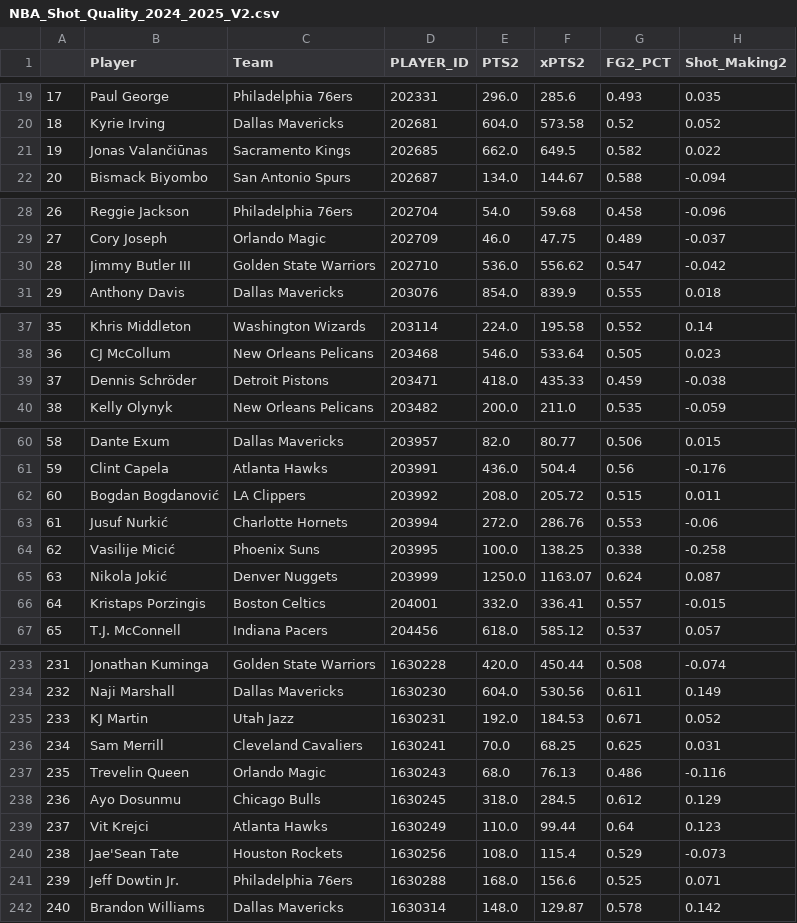
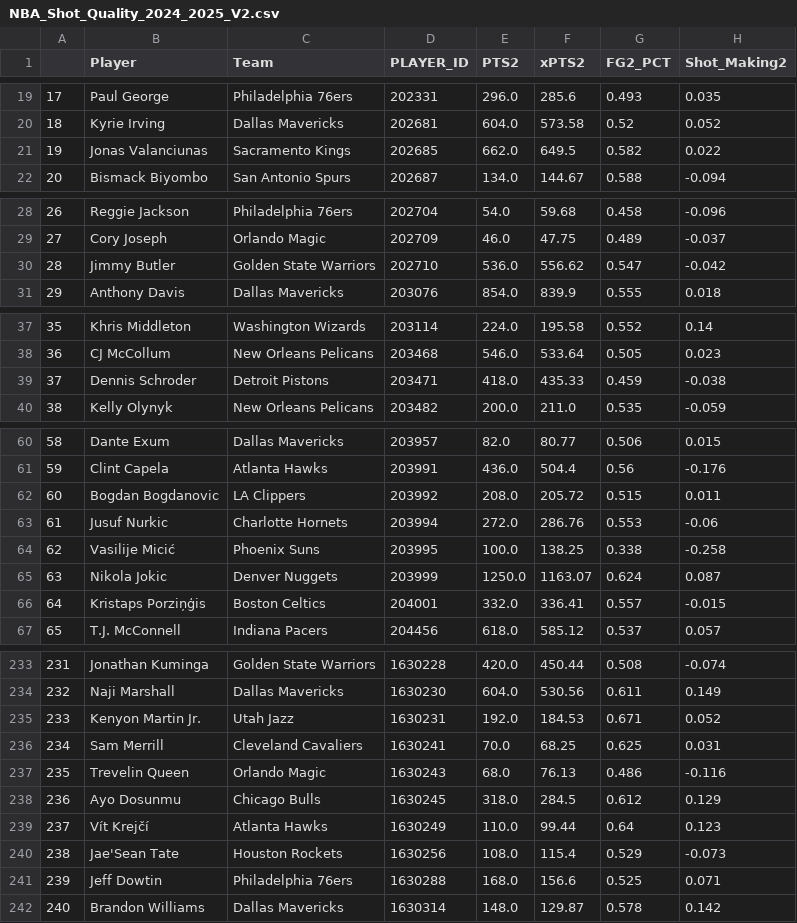
Before and after one commit to sravanpannala/csv, a CSV file: NBA_Shot_Quality_2024_2025_V2.csv, drawn as a sheet; only a part is shown, gaps mark what is left out; the diff covers the shown part only; the diff names each change by its address in the sheet, - before the commit and + after, or states it on an @@ line.

```diff
--- a/NBA_Shot_Quality_2024_2025_V2.csv
+++ b/NBA_Shot_Quality_2024_2025_V2.csv
-B21 (Player): Jonas Valančiūnas
+B21 (Player): Jonas Valanciunas
-B30 (Player): Jimmy Butler III
+B30 (Player): Jimmy Butler
-B39 (Player): Dennis Schröder
+B39 (Player): Dennis Schroder
-B62 (Player): Bogdan Bogdanović
+B62 (Player): Bogdan Bogdanovic
-B63 (Player): Jusuf Nurkić
+B63 (Player): Jusuf Nurkic
-B65 (Player): Nikola Jokić
+B65 (Player): Nikola Jokic
-B66 (Player): Kristaps Porzingis
+B66 (Player): Kristaps Porziņģis
-B235 (Player): KJ Martin
+B235 (Player): Kenyon Martin Jr.
-B239 (Player): Vit Krejci
+B239 (Player): Vít Krejčí
-B241 (Player): Jeff Dowtin Jr.
+B241 (Player): Jeff Dowtin
```
Also changed, not shown: 3 edited cells elsewhere in this file.
